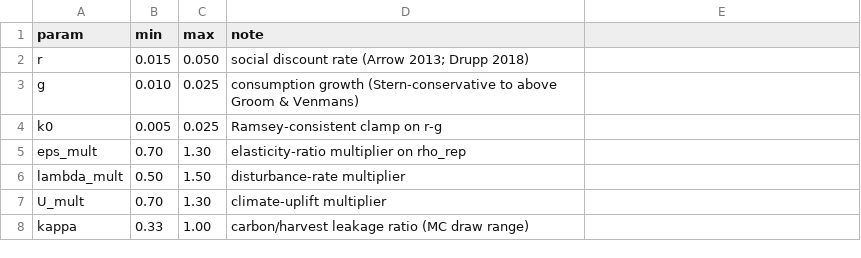
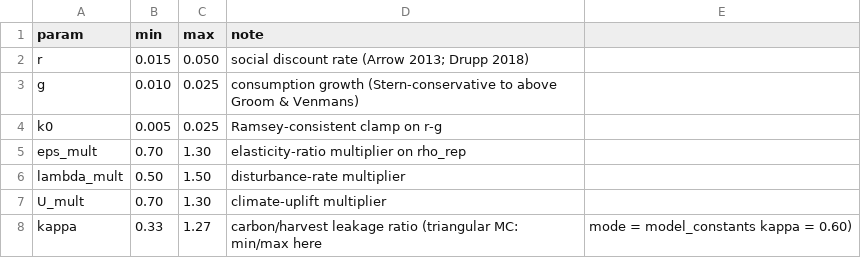
Before and after one commit to o-frings/net-climate-value, a CSV file: engine/params/sensitivity_ranges.csv, drawn as a sheet.

Commit message:
Model kappa as triangular(0.33, 0.60, 1.27) in the Monte Carlo
Replace the U(0.33,1.00) draw for the carbon-to-harvest leakage ratio
kappa with an asymmetric triangular distribution (mode 0.60, max 1.27):
keeps the kappa<1 central tendency (Daigneault 2025) while admitting the
empirically-supported tail where carbon leakage exceeds harvest leakage
(Murray 2004 converse case; Magnani 2009; Schulte 2025 GLOBIOM, kappa~1.27).
Adds kappa=1.27 to the deterministic sweep; updates the prep layer to match.

Engine rerun (n=10000): median NCV 24->23%, harvest-reducing net share
16-29->15-29%, kappa rank-robustness rho 0.98/0.86 -> 0.91/0.80,
cross-biome rho 0.89-0.95 -> 0.89-0.99.

```diff
--- a/engine/params/sensitivity_ranges.csv
+++ b/engine/params/sensitivity_ranges.csv
@@ -7,2 +7,2 @@ lambda_mult,0.50,1.50,disturbance-rate multiplier
 U_mult,0.70,1.30,climate-uplift multiplier
-kappa,0.33,1.00,carbon/harvest leakage ratio (MC draw range)
+kappa,0.33,1.27,carbon/harvest leakage ratio (triangular MC: min/max here, mode = model_constants kappa = 0.60)
```
Also changed, not shown: engine/params/sensitivity_sweeps.csv, 4 other files.
